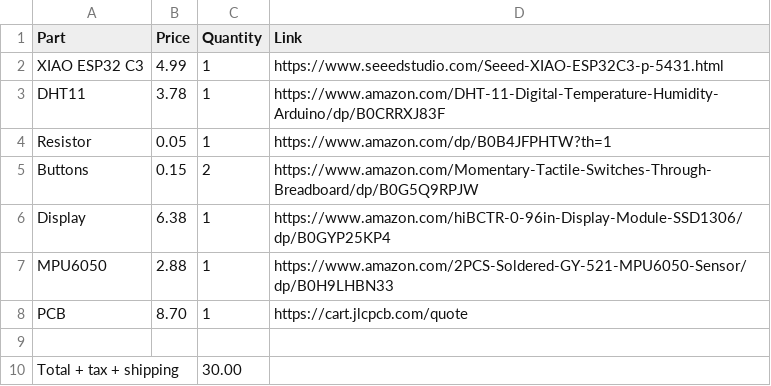
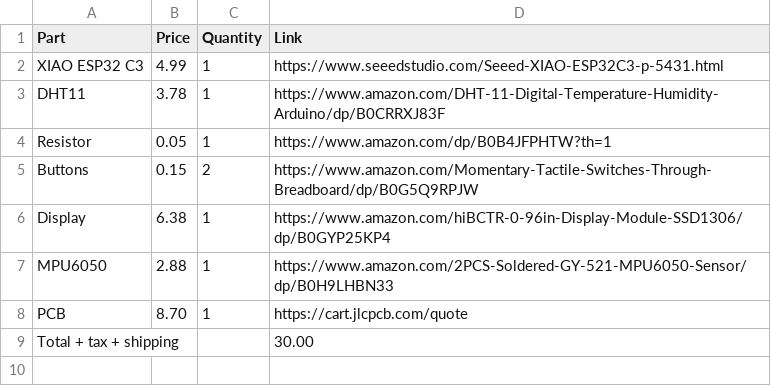
Before and after one commit to RyanDiemond/half-life, a CSV file: BOM.csv, drawn as a sheet; removed rows and columns are numbered as before the commit, all else as after; the diff names each change by its address in the sheet, - before the commit and + after, or states it on an @@ line.

Commit message:
Update BOM.csv

```diff
--- a/BOM.csv
+++ b/BOM.csv
-row 9: (empty)
-C9 (Quantity): 30.00
+C9 (Quantity): (empty)
-D9 (Link): (empty)
+D9 (Link): 30.00
```
